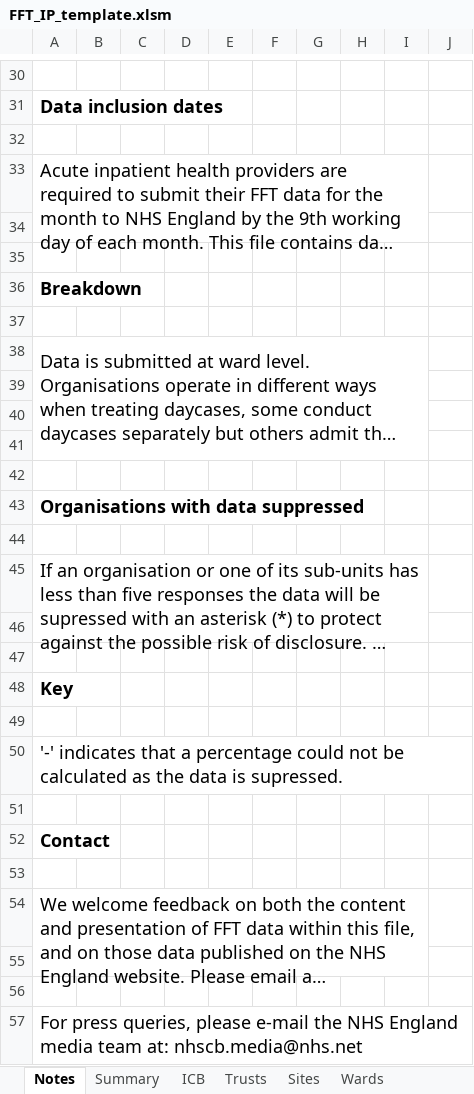
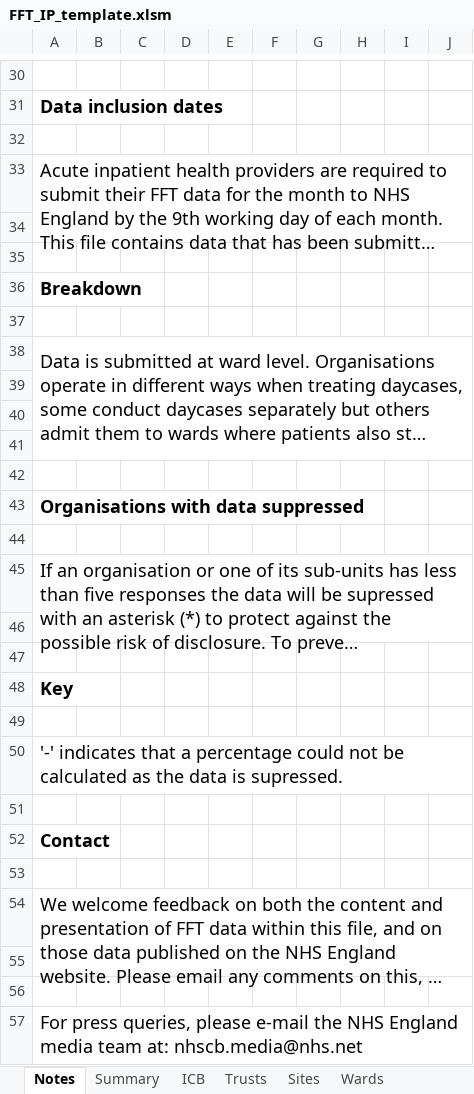
Before and after one commit to nhsengland/fft_pipeline, an Excel workbook: data/inputs/templates/FFT_IP_template.xlsm, sheet Notes, drawn as a sheet; only a part is shown, gaps mark what is left out; long unchanged cells end in …; values as stored, in another font and other column widths than the file's, no borders; charts and pictures not drawn; the diff covers the shown part only; the diff names each change by its address in the sheet, - before the commit and + after, or states it on an @@ line.

```diff
--- a/data/inputs/templates/FFT_IP_template.xlsm (sheet Notes)
+++ b/data/inputs/templates/FFT_IP_template.xlsm (sheet Notes)
-A33:I34 merged
+A33:J34 merged
-A38:I41 merged
+A38:J41 merged
-A45:I46 merged
+A45:J46 merged
-A54:I55 merged
+A54:J55 merged
```
Also changed, not shown: 1 edited cell, cell formats and merged cells elsewhere in this sheet, sheet Trusts, sheet Wards, sheet ICB, sheet Sites, sheet Summary, charts or pictures, data/inputs/templates/FFT_AE_template.xlsm.
